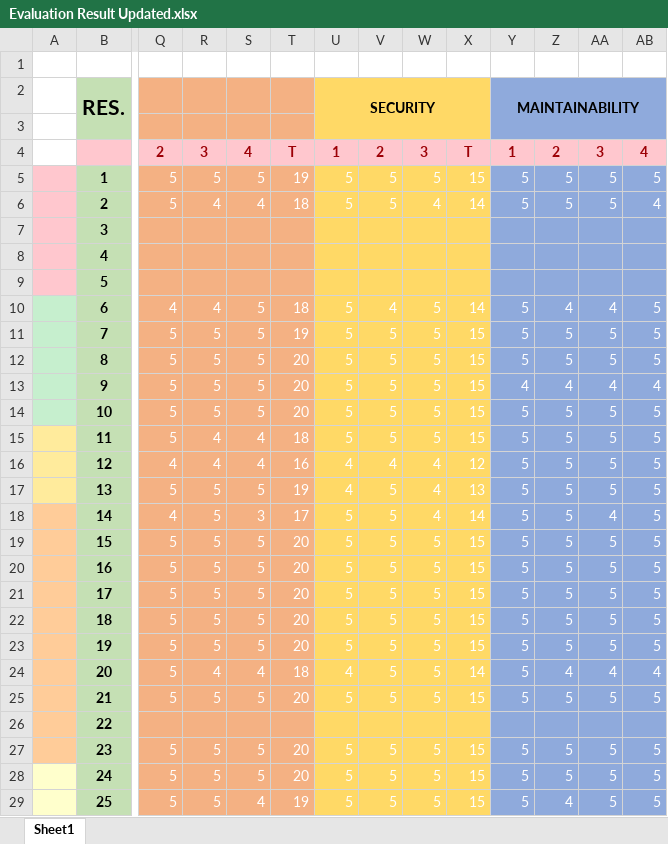
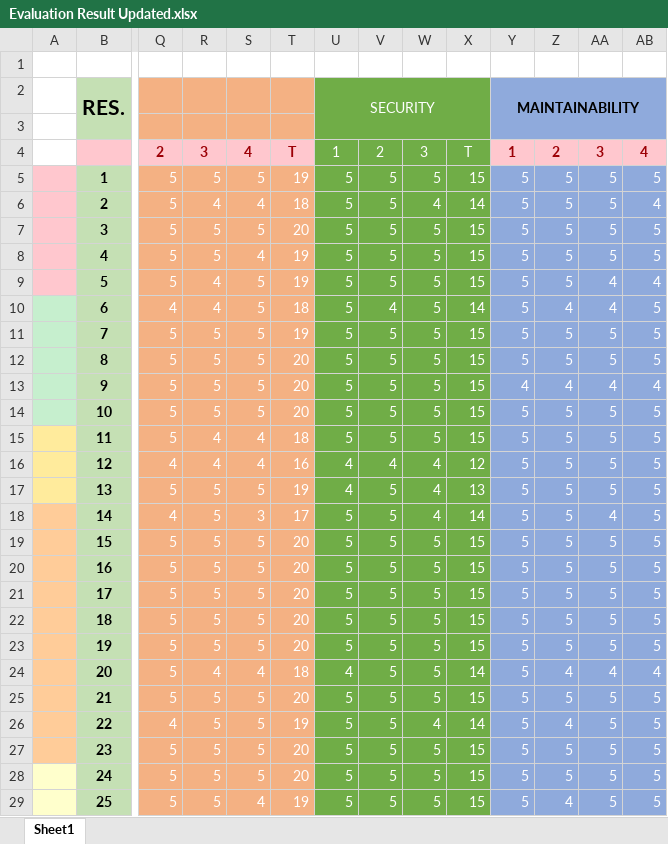
Before and after one commit to MarzJuan/VirtualShrine, an Excel workbook: Document/Final_Documents_Capstone/Evaluation Result Updated.xlsx, sheet Sheet1, drawn as a sheet; only a part is shown, gaps mark what is left out; values as stored, in another font and other column widths than the file's, no borders; removed rows and columns are numbered as before the commit, all else as after; rows hold the shown columns only; the diff covers the shown part only; the diff names each change by its address in the sheet, - before the commit and + after, or states it on an @@ line.

Commit message:
Update Evaluation Result Updated.xlsx

```diff
--- a/Document/Final_Documents_Capstone/Evaluation Result Updated.xlsx (sheet Sheet1)
+++ b/Document/Final_Documents_Capstone/Evaluation Result Updated.xlsx (sheet Sheet1)
-U2:X3 fill: #FFD966
+U2:X3 fill: #70AD47
@@ U2 bold: on → off, text colour: black → #FFFFFF @@
@@ U4:X4 fill: #FFC7CE → #70AD47, bold: on → off, text colour: #9C0006 → #FFFFFF @@
-U5:X6 fill: #FFD966
+U5:X6 fill: #70AD47
-row 7:  | 3
-row 8:  | 4
-row 9:  | 5
+row 7:  | 3 | 5 | 5 | 5 | 20 | 5 | 5 | 5 | 15 | 5 | 5 | 5 | 5
+row 8:  | 4 | 5 | 5 | 4 | 19 | 5 | 5 | 5 | 15 | 5 | 5 | 5 | 5
+row 9:  | 5 | 5 | 4 | 5 | 19 | 5 | 5 | 5 | 15 | 5 | 5 | 4 | 4
-U10:X25 fill: #FFD966
+U10:X25 fill: #70AD47
-row 26:  | 22
+row 26:  | 22 | 4 | 5 | 5 | 19 | 5 | 5 | 4 | 14 | 5 | 4 | 5 | 5
-U27:X29 fill: #FFD966
+U27:X29 fill: #70AD47
```
Also changed, not shown: 2 added rows, 1 removed row and cell formats elsewhere in this sheet.
